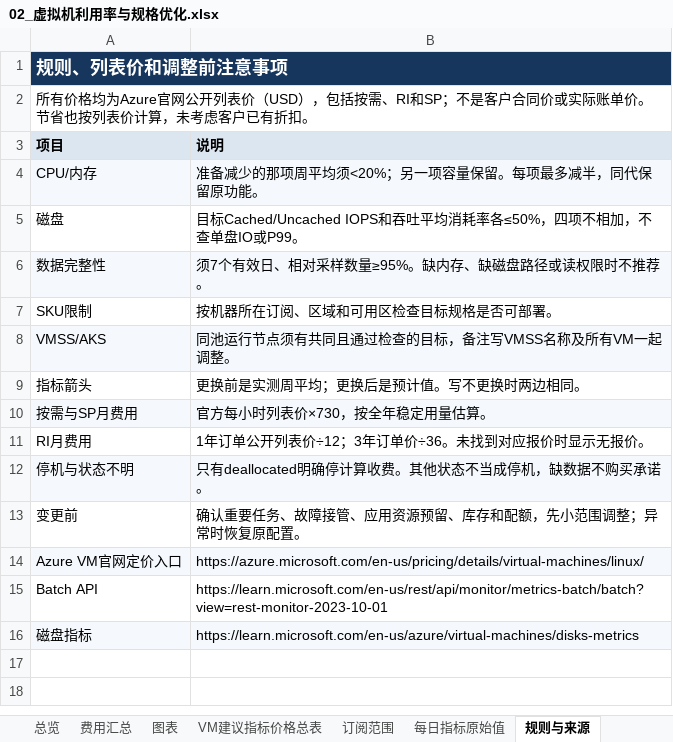
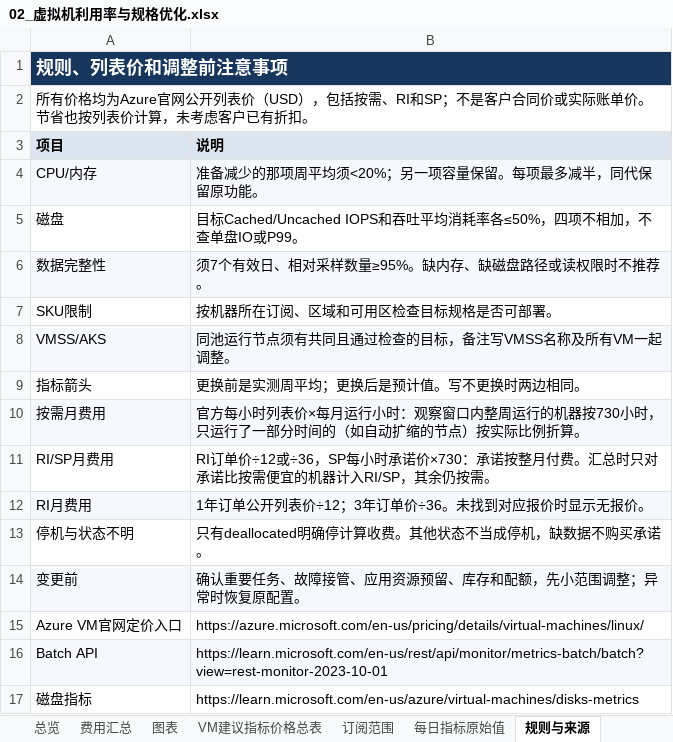
Before and after one commit to linkinchow/azure-inspection, an Excel workbook: examples/sample-output/Contoso_Azure巡检报告_2026年10月/02_虚拟机利用率与规格优化.xlsx, sheet 规则与来源, drawn as a sheet; values as stored, in another font and other column widths than the file's, no borders; removed rows and columns are numbered as before the commit, all else as after; the diff names each change by its address in the sheet, - before the commit and + after, or states it on an @@ line.

```diff
--- a/examples/sample-output/Contoso_Azure巡检报告_2026年10月/02_虚拟机利用率与规格优化.xlsx (sheet 规则与来源)
+++ b/examples/sample-output/Contoso_Azure巡检报告_2026年10月/02_虚拟机利用率与规格优化.xlsx (sheet 规则与来源)
-row 10: 按需与SP月费用 | 官方每小时列表价×730，按全年稳定用量估算。
+row 10: 按需月费用 | 官方每小时列表价×每月运行小时：观察窗口内整周运行的机器按730小时，只运行了一部分时间的（如自动扩缩的节点）按实际比例折算。
+row 11: RI/SP月费用 | RI订单价÷12或÷36，SP每小时承诺价×730：承诺按整月付费。汇总时只对承诺比按需便宜的机器计入RI/SP，其余仍按需。
-A12:B12 fill: none
+A12:B12 fill: #F5F8FC
-A13:B13 fill: #F5F8FC
+A13:B13 fill: none
-A14:B14 fill: none
+A14:B14 fill: #F5F8FC
-A15:B15 fill: #F5F8FC
+A15:B15 fill: none
-A16:B16 fill: none
+A16:B16 fill: #F5F8FC
-A17:B17 fill: #F5F8FC
+A17:B17 fill: none
```
Also changed, not shown: sheet 每日指标原始值, sheet 费用汇总, sheet VM建议指标价格总表, sheet 图表, sheet 订阅范围, sheet 总览, charts or pictures, examples/sample-output/Contoso_Azure巡检报告_2026年10月/01_9月月度成本巡检报告.xlsx, examples/sample-output/Contoso_Azure巡检报告_2026年10月/03_可靠性与安全巡检问题清单.xlsx, 45 other files.
